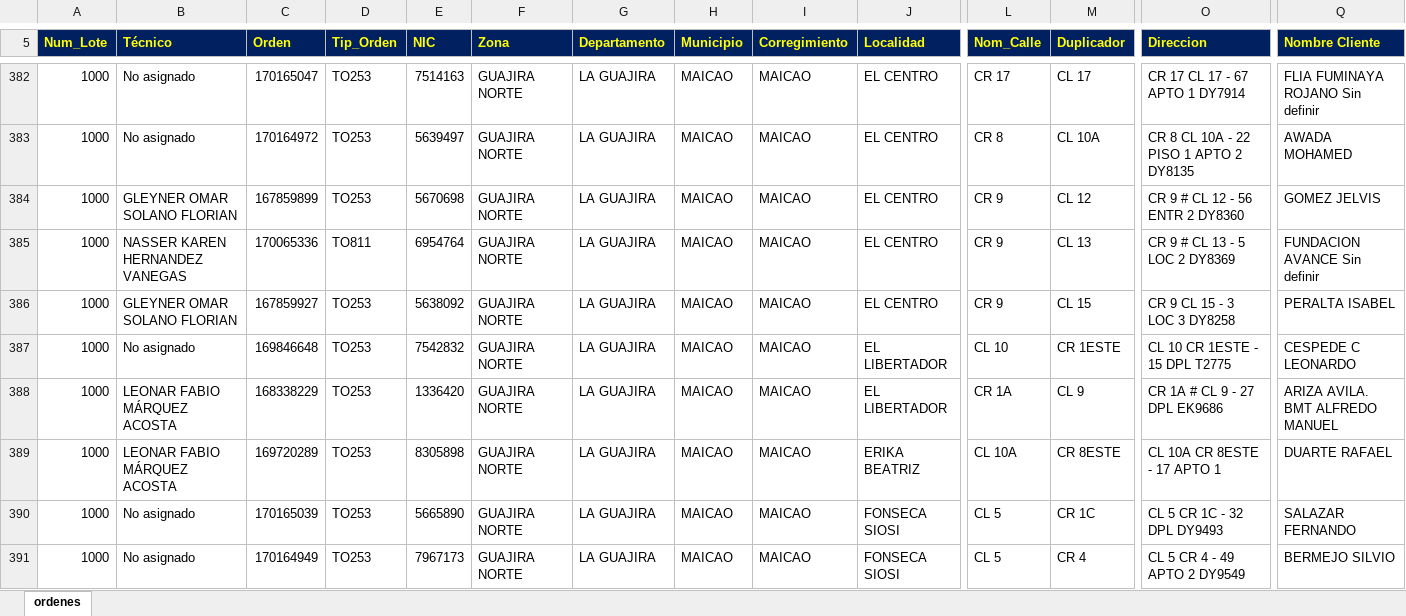
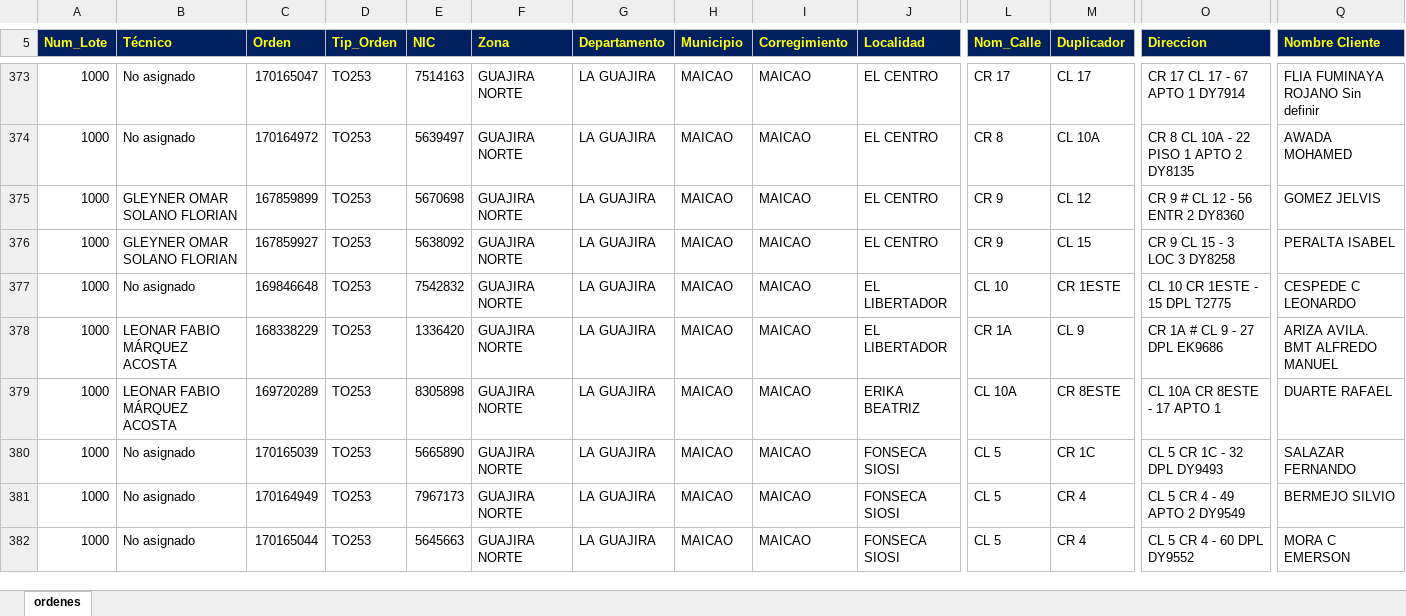
Before and after one commit to vikano27-debug/Dashboard_ING_VOA_Guajira, an Excel workbook: siprem_latest.xlsx, sheet ordenes, drawn as a sheet; only a part is shown, gaps mark what is left out; the shorter side is filled out with more unchanged rows; values as stored, in another font and other column widths than the file's, no borders; removed rows and columns are numbered as before the commit, all else as after; rows hold the shown columns only; the diff covers the shown part only; the diff names each change by its address in the sheet, - before the commit and + after, or states it on an @@ line.

Commit message:
Actualizacion automatica SIPREM y Casuistica GUAJIRA

```diff
--- a/siprem_latest.xlsx (sheet ordenes)
+++ b/siprem_latest.xlsx (sheet ordenes)
-row 385: 1000 | NASSER KAREN HERNANDEZ VANEGAS | 170065336 | TO811 | 6954764 | GUAJIRA NORTE | LA GUAJIRA | MAICAO | MAICAO | EL CENTRO | CR 9 | CL 13 | CR 9 # CL 13 - 5 LOC 2 DY8369 | FUNDACION AVANCE Sin definir
```
Also changed, not shown: 11 added rows, 16 removed rows and 54 edited cells elsewhere in this sheet.
